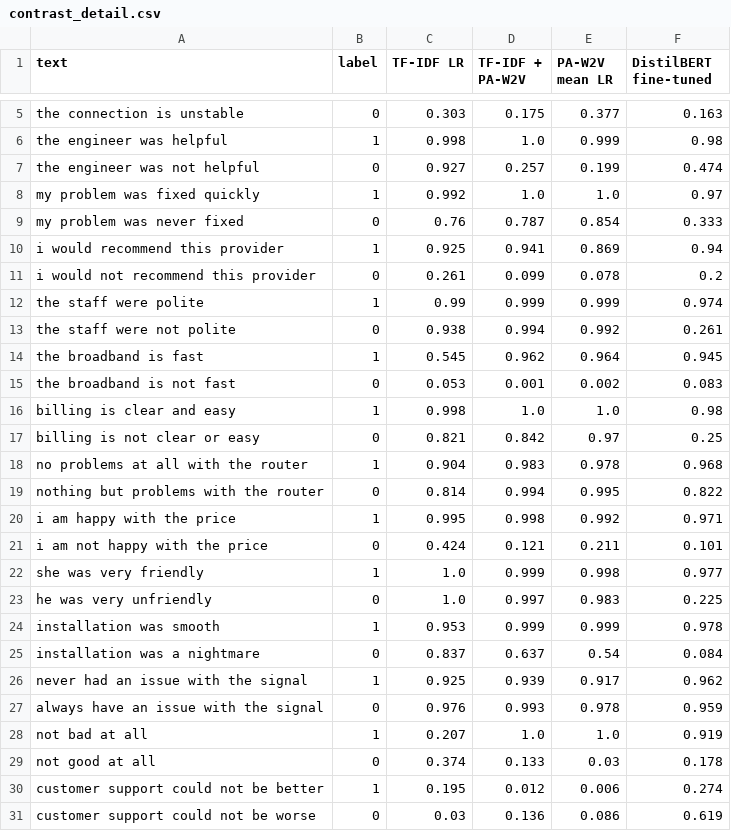
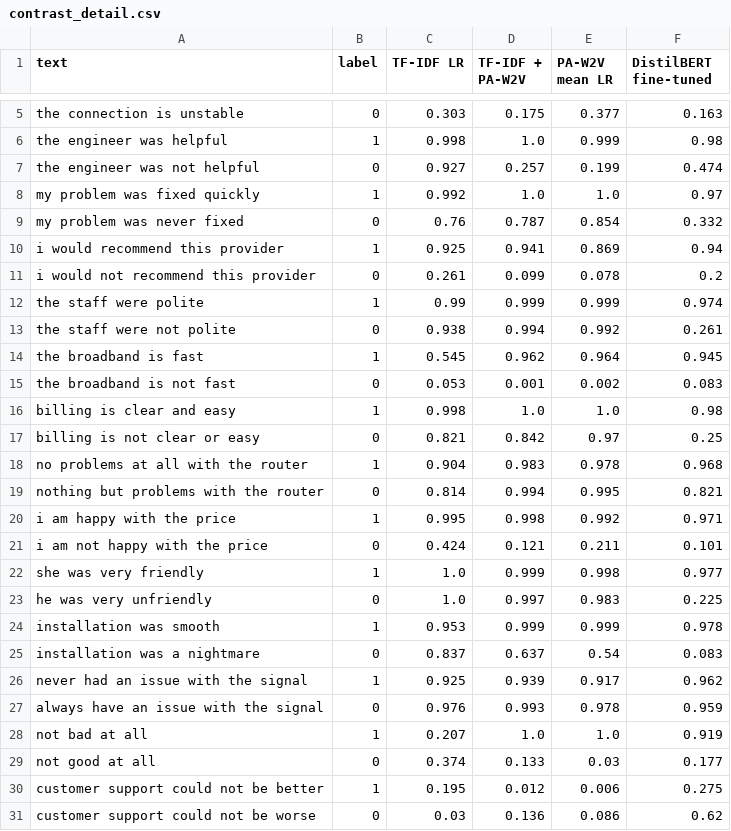
Before and after one commit to BharatChandra-sys/NLP-case-study, a CSV file: results/sentiment/contrast_detail.csv, drawn as a sheet; only a part is shown, gaps mark what is left out.

```diff
--- a/results/sentiment/contrast_detail.csv
+++ b/results/sentiment/contrast_detail.csv
@@ -8,3 +8,3 @@ the engineer was not helpful,0,0.927,0.257,0.199,0.474
 my problem was fixed quickly,1,0.992,1.0,1.0,0.97
-my problem was never fixed,0,0.76,0.787,0.854,0.333
+my problem was never fixed,0,0.76,0.787,0.854,0.332
 i would recommend this provider,1,0.925,0.941,0.869,0.94
@@ -18,3 +18,3 @@ billing is not clear or easy,0,0.821,0.842,0.97,0.25
 no problems at all with the router,1,0.904,0.983,0.978,0.968
-nothing but problems with the router,0,0.814,0.994,0.995,0.822
+nothing but problems with the router,0,0.814,0.994,0.995,0.821
 i am happy with the price,1,0.995,0.998,0.992,0.971
@@ -24,3 +24,3 @@ he was very unfriendly,0,1.0,0.997,0.983,0.225
 installation was smooth,1,0.953,0.999,0.999,0.978
-installation was a nightmare,0,0.837,0.637,0.54,0.084
+installation was a nightmare,0,0.837,0.637,0.54,0.083
 never had an issue with the signal,1,0.925,0.939,0.917,0.962
@@ -28,4 +28,4 @@ always have an issue with the signal,0,0.976,0.993,0.978,0.959
 not bad at all,1,0.207,1.0,1.0,0.919
-not good at all,0,0.374,0.133,0.03,0.178
-customer support could not be better,1,0.195,0.012,0.006,0.274
-customer support could not be worse,0,0.03,0.136,0.086,0.619
+not good at all,0,0.374,0.133,0.03,0.177
+customer support could not be better,1,0.195,0.012,0.006,0.275
+customer support could not be worse,0,0.03,0.136,0.086,0.62
```
Also changed, not shown: results/qa/squad_reader_benchmark.csv, results/sentiment/scores.csv, 41 other files.
